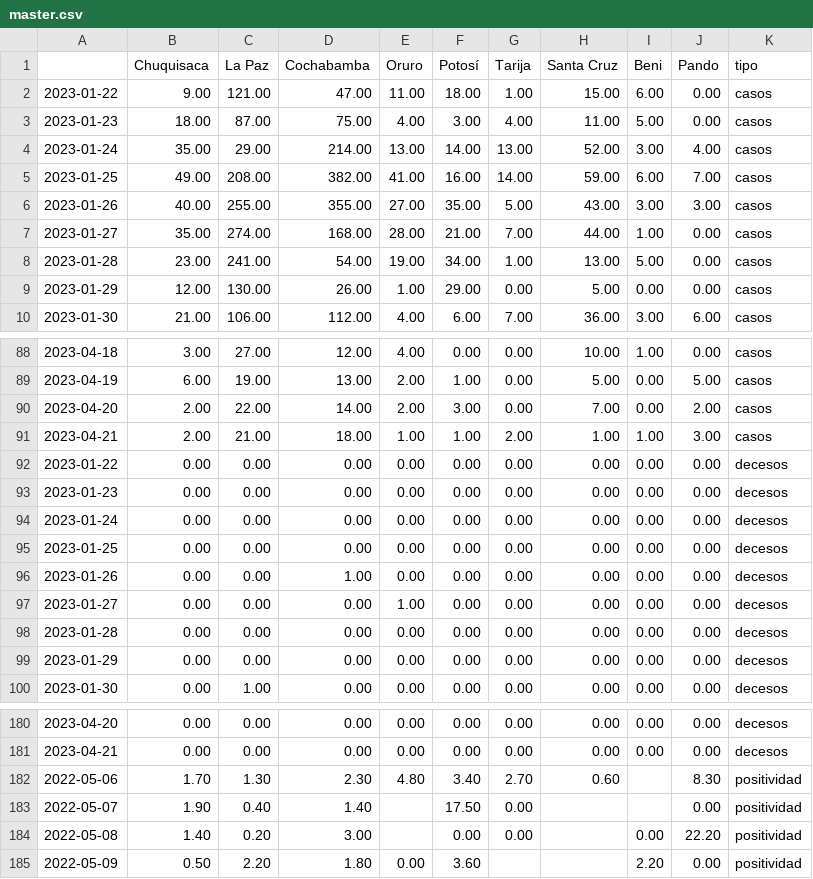
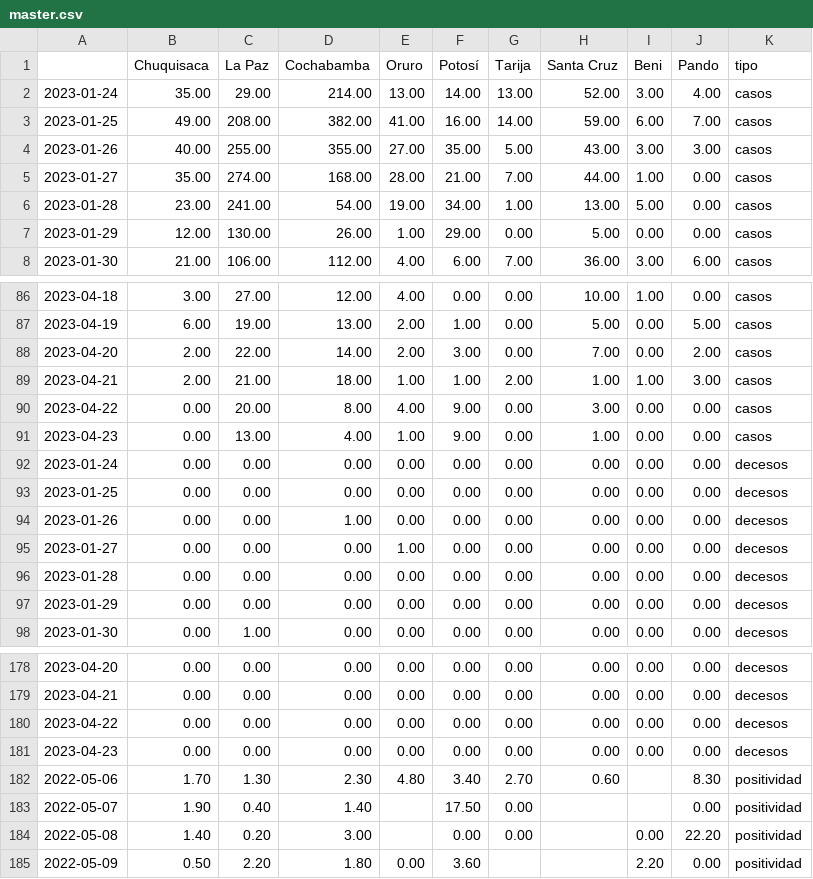
Before and after one commit to mauforonda/super_magic_covid_middleware, a CSV file: docs/master.csv, drawn as a sheet; only a part is shown, gaps mark what is left out.

```diff
--- a/docs/master.csv
+++ b/docs/master.csv
@@ -1,4 +1,2 @@
 ,Chuquisaca,La Paz,Cochabamba,Oruro,Potosí,Tarija,Santa Cruz,Beni,Pando,tipo
-2023-01-22,9.00,121.00,47.00,11.00,18.00,1.00,15.00,6.00,0.00,casos
-2023-01-23,18.00,87.00,75.00,4.00,3.00,4.00,11.00,5.00,0.00,casos
 2023-01-24,35.00,29.00,214.00,13.00,14.00,13.00,52.00,3.00,4.00,casos
@@ -91,4 +89,4 @@
 2023-04-21,2.00,21.00,18.00,1.00,1.00,2.00,1.00,1.00,3.00,casos
-2023-01-22,0.00,0.00,0.00,0.00,0.00,0.00,0.00,0.00,0.00,decesos
-2023-01-23,0.00,0.00,0.00,0.00,0.00,0.00,0.00,0.00,0.00,decesos
+2023-04-22,0.00,20.00,8.00,4.00,9.00,0.00,3.00,0.00,0.00,casos
+2023-04-23,0.00,13.00,4.00,1.00,9.00,0.00,1.00,0.00,0.00,casos
 2023-01-24,0.00,0.00,0.00,0.00,0.00,0.00,0.00,0.00,0.00,decesos
@@ -181,2 +179,4 @@
 2023-04-21,0.00,0.00,0.00,0.00,0.00,0.00,0.00,0.00,0.00,decesos
+2023-04-22,0.00,0.00,0.00,0.00,0.00,0.00,0.00,0.00,0.00,decesos
+2023-04-23,0.00,0.00,0.00,0.00,0.00,0.00,0.00,0.00,0.00,decesos
 2022-05-06,1.70,1.30,2.30,4.80,3.40,2.70,0.60,,8.30,positividad
```
Also changed, not shown: docs/complete.csv.
